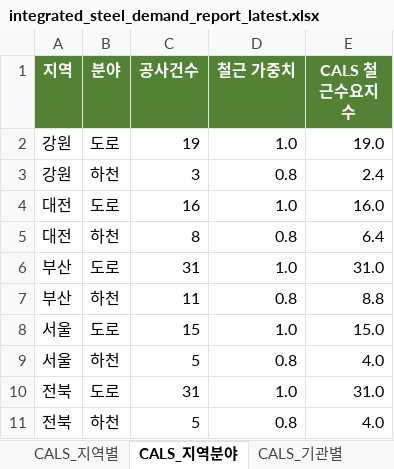
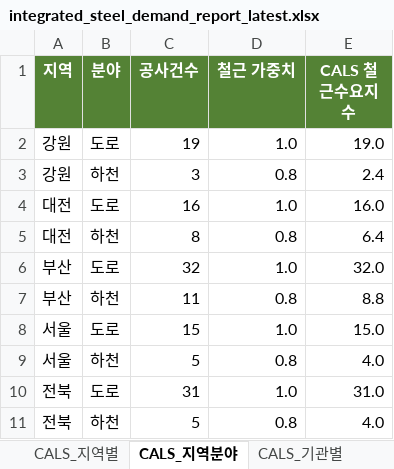
Before and after one commit to Ronaldooh123/steel-demand-report, an Excel workbook: data/processed/integrated_steel_demand_report_latest.xlsx, sheet CALS_지역분야, drawn as a sheet; values as stored, in another font and other column widths than the file's, no borders; the diff names each change by its address in the sheet, - before the commit and + after, or states it on an @@ line.

```diff
--- a/data/processed/integrated_steel_demand_report_latest.xlsx (sheet CALS_지역분야)
+++ b/data/processed/integrated_steel_demand_report_latest.xlsx (sheet CALS_지역분야)
-C6 (공사건수): 31
+C6 (공사건수): 32
-E6 (CALS 철근수요지수): 31.0
+E6 (CALS 철근수요지수): 32.0
```
Also changed, not shown: sheet 건축HUB_원천, sheet 건축HUB_선행수요, sheet CALS_진행공사, sheet 통합_수요지수, sheet 요약, sheet CALS_지역별, 2 more sheets.
